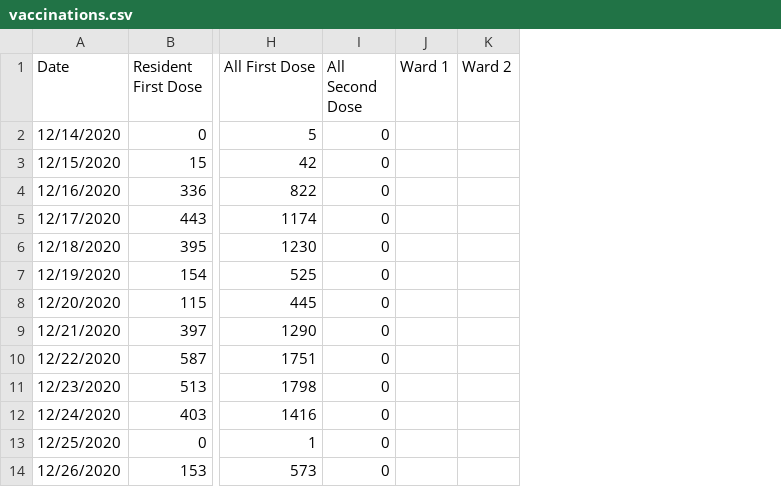
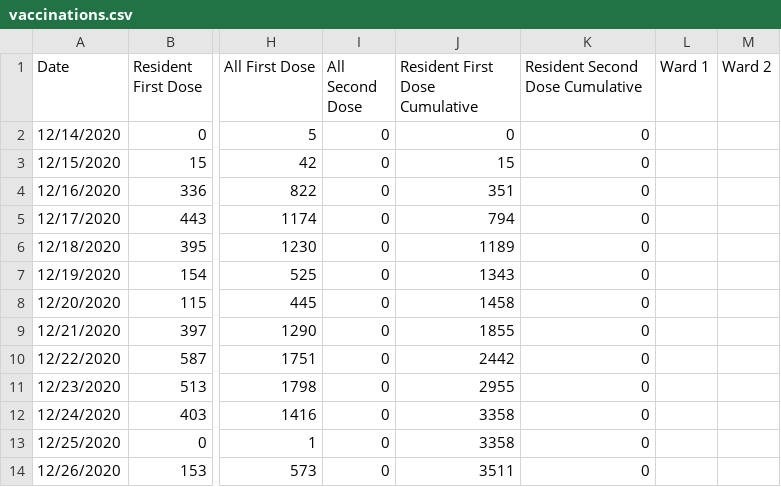
Before and after one commit to rstahlin/rstahlin.github.io, a CSV file: vaccinations.csv, drawn as a sheet; only a part is shown, gaps mark what is left out; the diff names each change by its address in the sheet, - before the commit and + after, or states it on an @@ line.

```diff
--- a/vaccinations.csv
+++ b/vaccinations.csv
+column J (Resident First Dose Cumulative), rows 2-14: 0 | 15 | 351 | 794 | 1189 | 1343 | 1458 | 1855 | 2442 | 2955 | 3358 | 3358 | 3511
+column K (Resident Second Dose Cumulative), rows 2-14: all 0
```
Also changed, not shown: data.csv, 3 other files.
